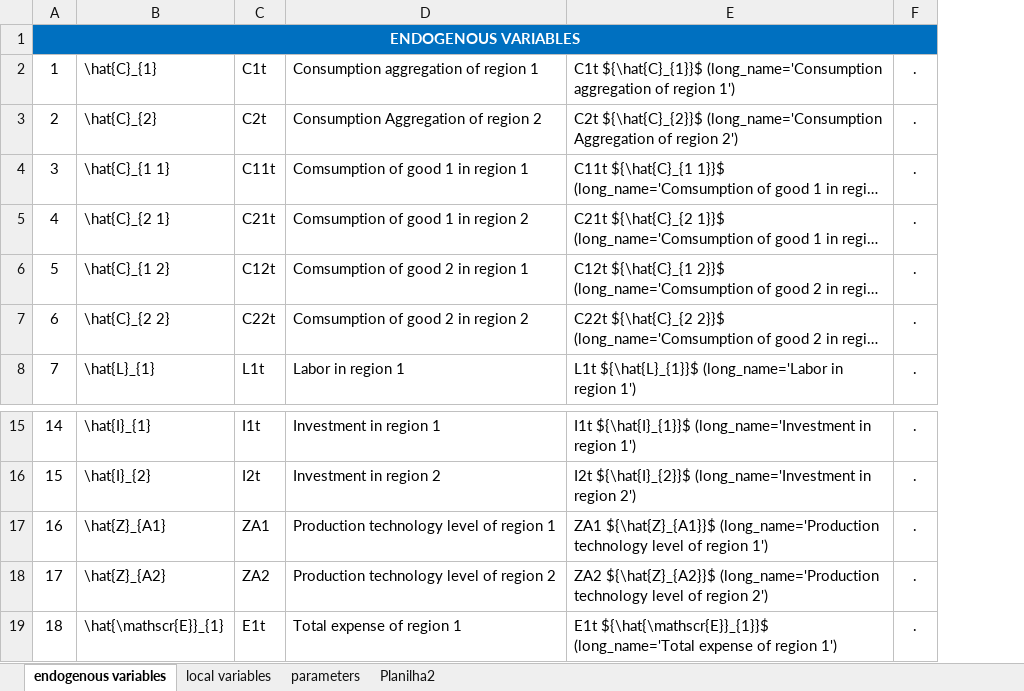
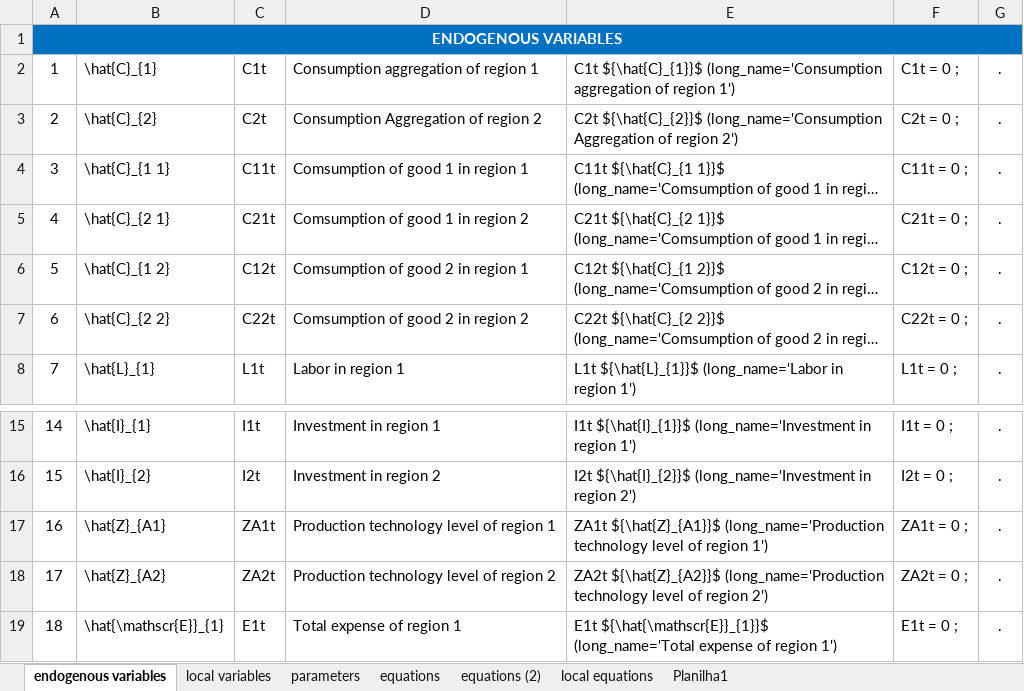
Before and after one commit to andrelb-hub/mastersthesis, an Excel workbook: dynare/variables.xlsx, sheet endogenous variables, drawn as a sheet; only a part is shown, gaps mark what is left out; long unchanged cells end in …; values as stored, in another font and other column widths than the file's, no borders; the diff names each change by its address in the sheet, - before the commit and + after, or states it on an @@ line.

```diff
--- a/dynare/variables.xlsx (sheet endogenous variables)
+++ b/dynare/variables.xlsx (sheet endogenous variables)
-sheet tab: Planilha2
+sheet tab: equations
+sheet tab: equations (2)
+sheet tab: local equations
+sheet tab: Planilha1
+column F, rows 2-8: C1t = 0 ; | C2t = 0 ; | C11t = 0 ; | C21t = 0 ; | C12t = 0 ; | C22t = 0 ; | L1t = 0 ;; rows 15-19: I1t = 0 ; | I2t = 0 ; | ZA1t = 0 ; | ZA2t = 0 ; | E1t = 0 ;
-C17: ZA1
+C17: ZA1t
-E17: ZA1 ${\hat{Z}_{A1}}$ (long_name='Production…
+E17: ZA1t ${\hat{Z}_{A1}}$ (long_name='Production…
-C18: ZA2
+C18: ZA2t
-E18: ZA2 ${\hat{Z}_{A2}}$ (long_name='Production…
+E18: ZA2t ${\hat{Z}_{A2}}$ (long_name='Production…
```
Also changed, not shown: sheet parameters, sheet local variables, dynare/values.xlsx, 56 other files.
